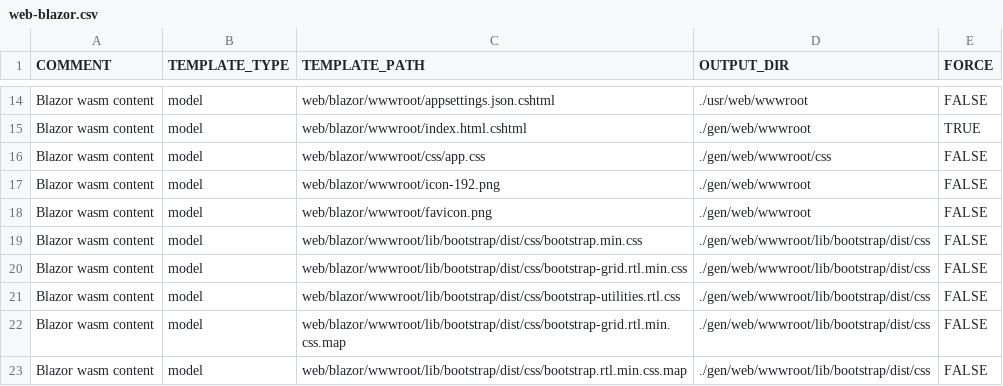
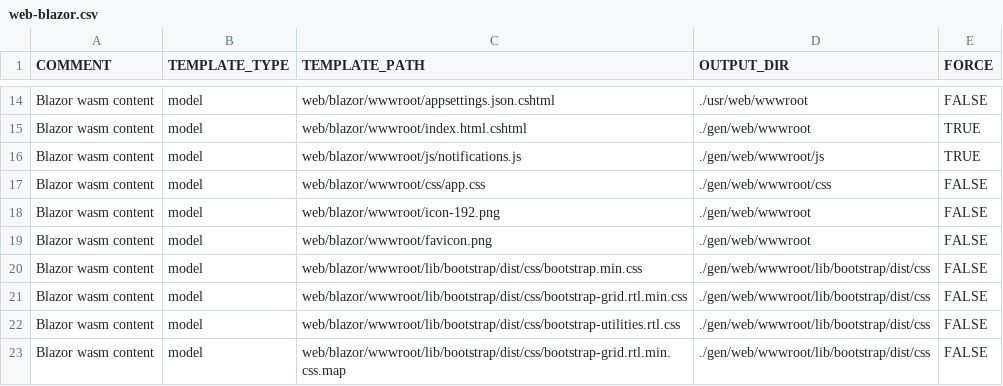
Before and after one commit to ekohlenberg/jumpstart, a CSV file: templates/web-blazor.csv, drawn as a sheet; only a part is shown, gaps mark what is left out; the shorter side is filled out with more unchanged rows; the diff names each change by its address in the sheet, - before the commit and + after, or states it on an @@ line.

```diff
--- a/templates/web-blazor.csv
+++ b/templates/web-blazor.csv
+row 16: Blazor wasm content | model | web/blazor/wwwroot/js/notifications.js | ./gen/web/wwwroot/js | TRUE
```
Also changed, not shown: templates/server-rust.csv, 17 other files.
